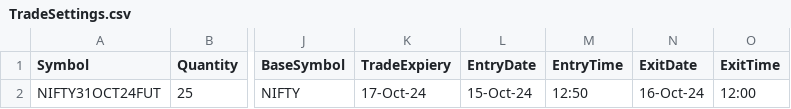
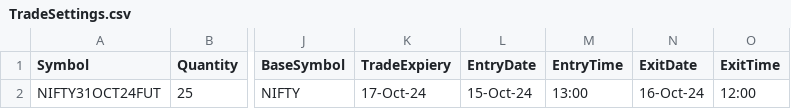
Before and after one commit to PulkitChadha125/UAC_Pyramid_Strategy, a CSV file: TradeSettings.csv, drawn as a sheet; only a part is shown, gaps mark what is left out; the diff names each change by its address in the sheet, - before the commit and + after, or states it on an @@ line.

```diff
--- a/TradeSettings.csv
+++ b/TradeSettings.csv
-M2 (EntryTime): 12:50
+M2 (EntryTime): 13:00
```
Also changed, not shown: 5 other files.
